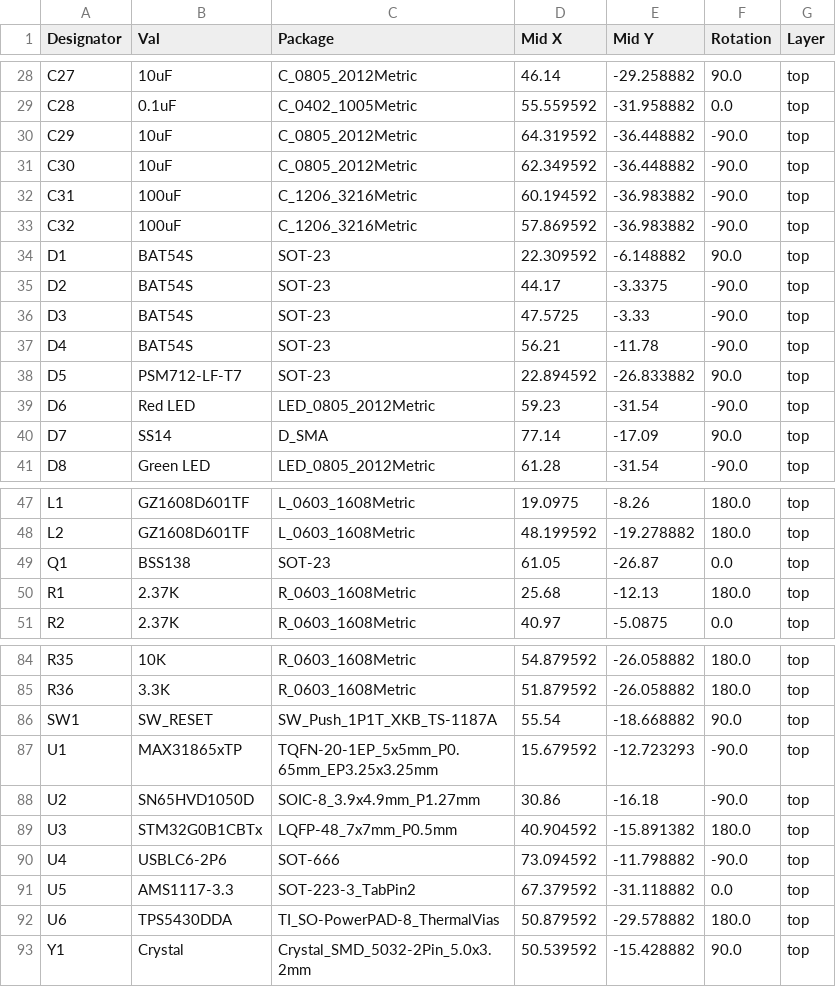
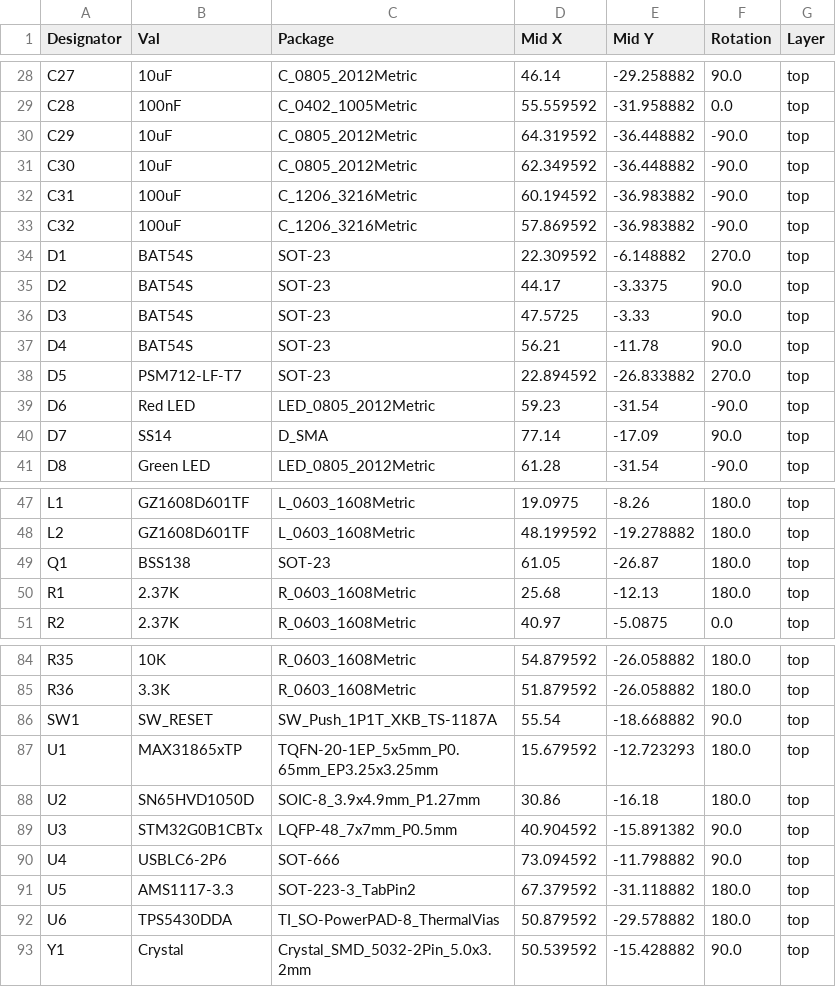
Before and after one commit to mikesmitty/voron-mods, a CSV file: checkpoint/checkpoint-pcb-v1.1/jlcpcb/production_files/CPL-checkpoint.csv, drawn as a sheet; only a part is shown, gaps mark what is left out; the diff covers the shown part only; the diff names each change by its address in the sheet, - before the commit and + after, or states it on an @@ line.

```diff
--- a/checkpoint/checkpoint-pcb-v1.1/jlcpcb/production_files/CPL-checkpoint.csv
+++ b/checkpoint/checkpoint-pcb-v1.1/jlcpcb/production_files/CPL-checkpoint.csv
-B29 (Val): 0.1uF
+B29 (Val): 100nF
-F34 (Rotation): 90.0
+F34 (Rotation): 270.0
-F35:F37 (Rotation): -90.0
+F35:F37 (Rotation): 90.0
-F38 (Rotation): 90.0
+F38 (Rotation): 270.0
-F49 (Rotation): 0.0
+F49 (Rotation): 180.0
-F87:F88 (Rotation): -90.0
+F87:F88 (Rotation): 180.0
-F89 (Rotation): 180.0
+F89 (Rotation): 90.0
-F90 (Rotation): -90.0
+F90 (Rotation): 90.0
-F91 (Rotation): 0.0
+F91 (Rotation): 180.0
```
Also changed, not shown: 16 edited cells elsewhere in this file, checkpoint/checkpoint-pcb-v1.1/jlcpcb/production_files/BOM-checkpoint.csv, 25 other files.
